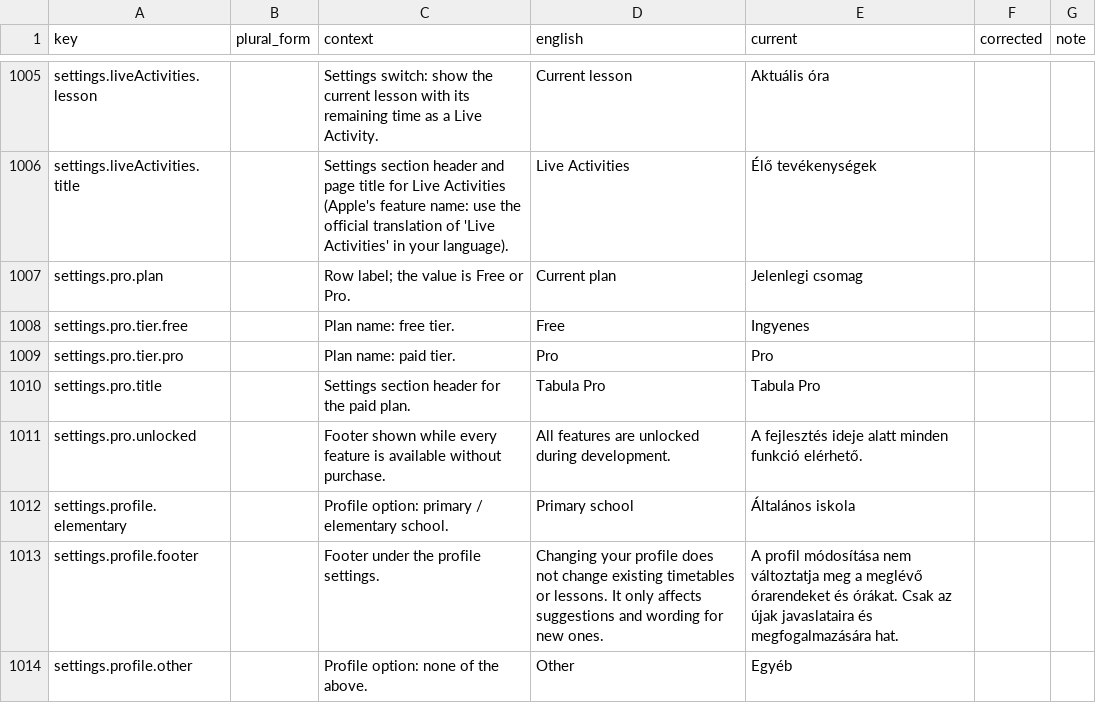
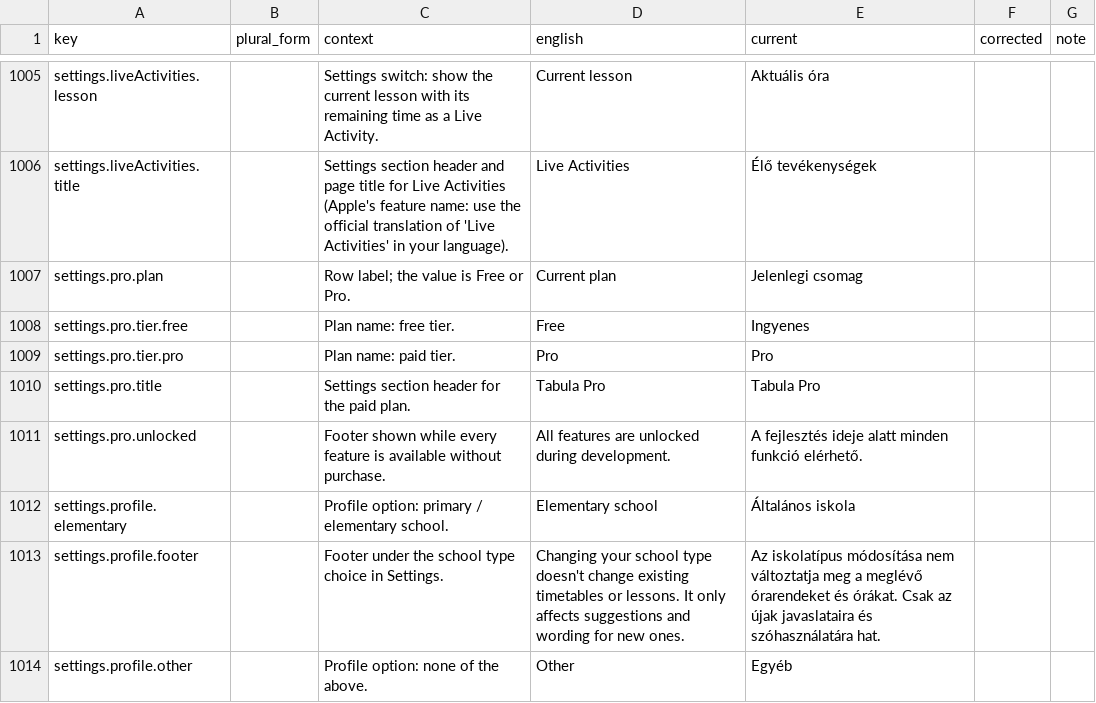
Before and after one commit to simon01920/tabula-app-ios, a CSV file: docs/localization/review/hu.csv, drawn as a sheet; only a part is shown, gaps mark what is left out; the diff covers the shown part only.

```diff
--- a/docs/localization/review/hu.csv
+++ b/docs/localization/review/hu.csv
@@ -1011,4 +1011,4 @@ settings.pro.title,,Settings section header for the paid plan.,Tabula Pro,Tabula
 settings.pro.unlocked,,Footer shown while every feature is available without purchase.,All features are unlocked during development.,A fejlesztés ideje alatt minden funkció elérhető.,,
-settings.profile.elementary,,Profile option: primary / elementary school.,Primary school,Általános iskola,,
-settings.profile.footer,,Footer under the profile settings.,Changing your profile does not change existing timetables or lessons. It only affects suggestions and wording for new ones.,A profil módosítása nem változtatja meg a meglévő órarendeket és órákat. Csak az újak javaslataira és megfogalmazására hat.,,
+settings.profile.elementary,,Profile option: primary / elementary school.,Elementary school,Általános iskola,,
+settings.profile.footer,,Footer under the school type choice in Settings.,Changing your school type doesn't change existing timetables or lessons. It only affects suggestions and wording for new ones.,Az iskolatípus módosítása nem változtatja meg a meglévő órarendeket és órákat. Csak az újak javaslataira és szóhasználatára hat.,,
 settings.profile.other,,Profile option: none of the above.,Other,Egyéb,,
```
Also changed, not shown: 2 removed rows and 107 edited cells elsewhere in this file, docs/localization/review/de.csv, docs/localization/review/pl.csv, 13 other files.
